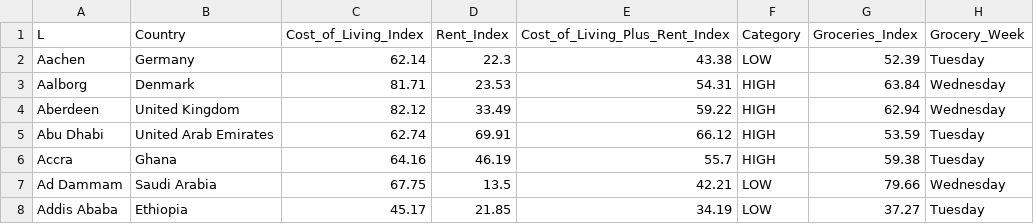
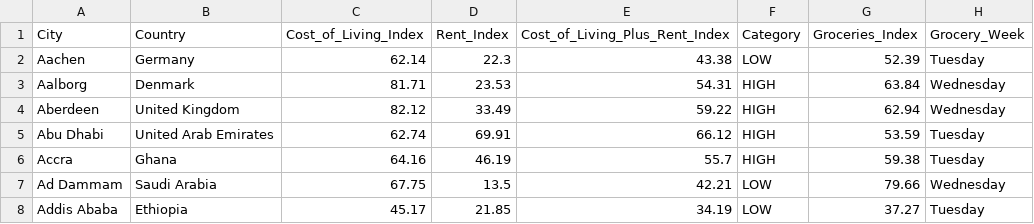
Before and after one commit to ApoorvGupta06/Info-viz-project, a CSV file: costofliving.csv, drawn as a sheet; only a part is shown; the diff names each change by its address in the sheet, - before the commit and + after, or states it on an @@ line.

Commit message:
Add files via upload

```diff
--- a/costofliving.csv
+++ b/costofliving.csv
-A1: L
+A1: City
```
